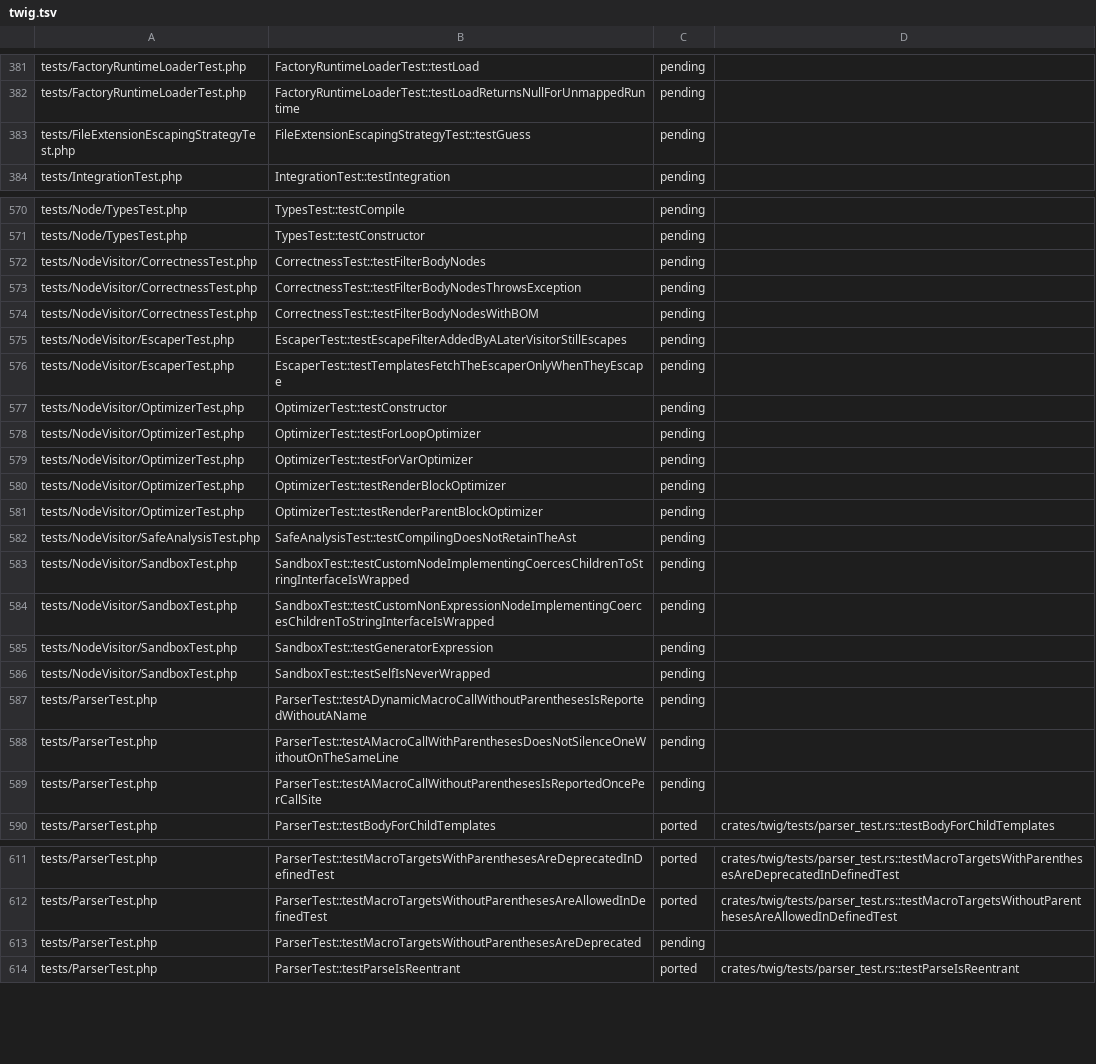
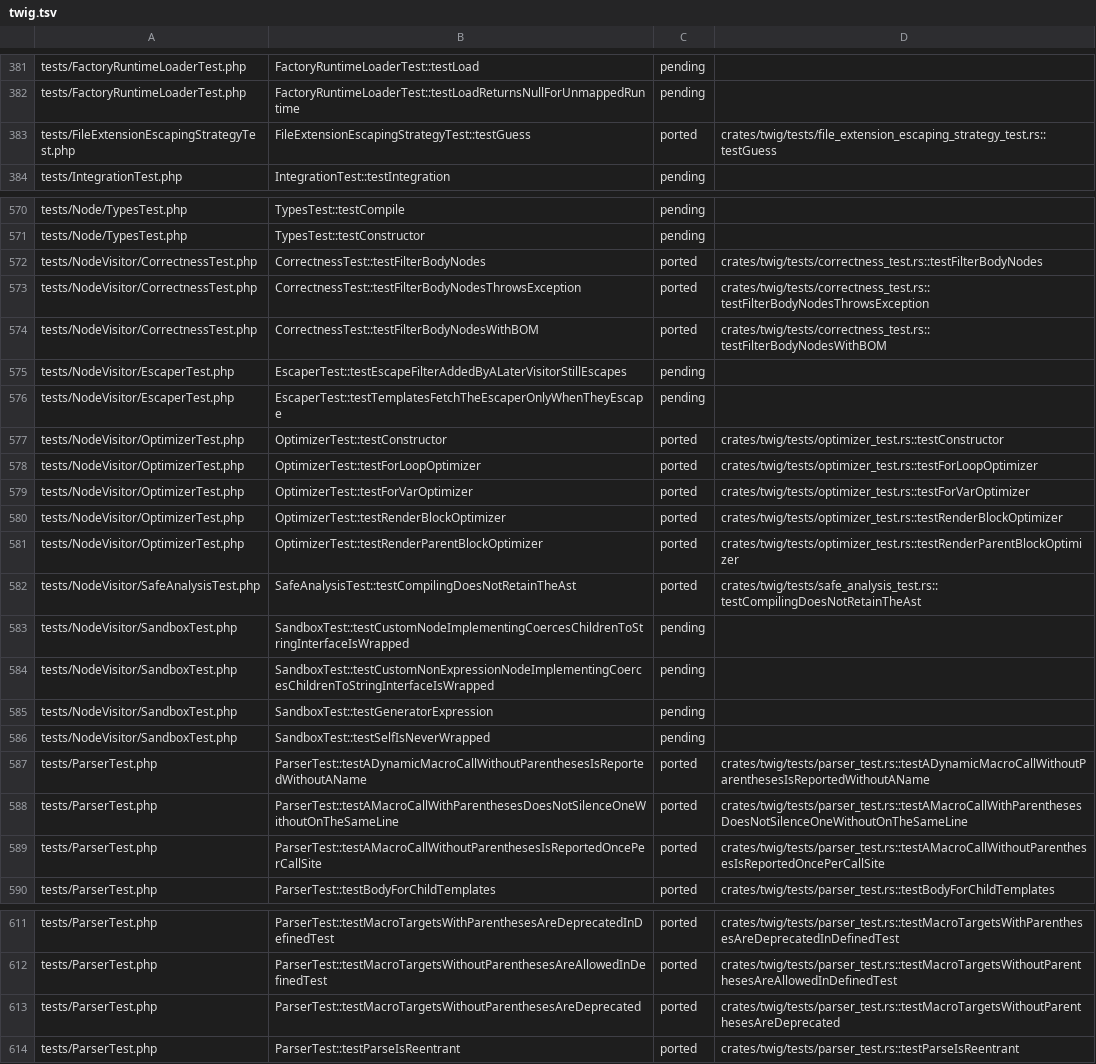
Before and after one commit to php2rust/twig, a TSV file: parity/twig/twig.tsv, drawn as a sheet; only a part is shown, gaps mark what is left out; the diff covers the shown part only.

```diff
--- a/parity/twig/twig.tsv
+++ b/parity/twig/twig.tsv
@@ -382,3 +382,3 @@ tests/FactoryRuntimeLoaderTest.php	FactoryRuntimeLoaderTest::testLoad	pending
 tests/FactoryRuntimeLoaderTest.php	FactoryRuntimeLoaderTest::testLoadReturnsNullForUnmappedRuntime	pending	
-tests/FileExtensionEscapingStrategyTest.php	FileExtensionEscapingStrategyTest::testGuess	pending	
+tests/FileExtensionEscapingStrategyTest.php	FileExtensionEscapingStrategyTest::testGuess	ported	crates/twig/tests/file_extension_escaping_strategy_test.rs::testGuess
 tests/IntegrationTest.php	IntegrationTest::testIntegration	pending	
@@ -571,13 +571,13 @@ tests/Node/TypesTest.php	TypesTest::testCompile	pending
 tests/Node/TypesTest.php	TypesTest::testConstructor	pending	
-tests/NodeVisitor/CorrectnessTest.php	CorrectnessTest::testFilterBodyNodes	pending	
-tests/NodeVisitor/CorrectnessTest.php	CorrectnessTest::testFilterBodyNodesThrowsException	pending	
-tests/NodeVisitor/CorrectnessTest.php	CorrectnessTest::testFilterBodyNodesWithBOM	pending	
+tests/NodeVisitor/CorrectnessTest.php	CorrectnessTest::testFilterBodyNodes	ported	crates/twig/tests/correctness_test.rs::testFilterBodyNodes
+tests/NodeVisitor/CorrectnessTest.php	CorrectnessTest::testFilterBodyNodesThrowsException	ported	crates/twig/tests/correctness_test.rs::testFilterBodyNodesThrowsException
+tests/NodeVisitor/CorrectnessTest.php	CorrectnessTest::testFilterBodyNodesWithBOM	ported	crates/twig/tests/correctness_test.rs::testFilterBodyNodesWithBOM
 tests/NodeVisitor/EscaperTest.php	EscaperTest::testEscapeFilterAddedByALaterVisitorStillEscapes	pending	
 tests/NodeVisitor/EscaperTest.php	EscaperTest::testTemplatesFetchTheEscaperOnlyWhenTheyEscape	pending	
-tests/NodeVisitor/OptimizerTest.php	OptimizerTest::testConstructor	pending	
-tests/NodeVisitor/OptimizerTest.php	OptimizerTest::testForLoopOptimizer	pending	
-tests/NodeVisitor/OptimizerTest.php	OptimizerTest::testForVarOptimizer	pending	
-tests/NodeVisitor/OptimizerTest.php	OptimizerTest::testRenderBlockOptimizer	pending	
-tests/NodeVisitor/OptimizerTest.php	OptimizerTest::testRenderParentBlockOptimizer	pending	
-tests/NodeVisitor/SafeAnalysisTest.php	SafeAnalysisTest::testCompilingDoesNotRetainTheAst	pending	
+tests/NodeVisitor/OptimizerTest.php	OptimizerTest::testConstructor	ported	crates/twig/tests/optimizer_test.rs::testConstructor
+tests/NodeVisitor/OptimizerTest.php	OptimizerTest::testForLoopOptimizer	ported	crates/twig/tests/optimizer_test.rs::testForLoopOptimizer
+tests/NodeVisitor/OptimizerTest.php	OptimizerTest::testForVarOptimizer	ported	crates/twig/tests/optimizer_test.rs::testForVarOptimizer
+tests/NodeVisitor/OptimizerTest.php	OptimizerTest::testRenderBlockOptimizer	ported	crates/twig/tests/optimizer_test.rs::testRenderBlockOptimizer
+tests/NodeVisitor/OptimizerTest.php	OptimizerTest::testRenderParentBlockOptimizer	ported	crates/twig/tests/optimizer_test.rs::testRenderParentBlockOptimizer
+tests/NodeVisitor/SafeAnalysisTest.php	SafeAnalysisTest::testCompilingDoesNotRetainTheAst	ported	crates/twig/tests/safe_analysis_test.rs::testCompilingDoesNotRetainTheAst
 tests/NodeVisitor/SandboxTest.php	SandboxTest::testCustomNodeImplementingCoercesChildrenToStringInterfaceIsWrapped	pending	
@@ -586,5 +586,5 @@ tests/NodeVisitor/SandboxTest.php	SandboxTest::testGeneratorExpression	pending
 tests/NodeVisitor/SandboxTest.php	SandboxTest::testSelfIsNeverWrapped	pending	
-tests/ParserTest.php	ParserTest::testADynamicMacroCallWithoutParenthesesIsReportedWithoutAName	pending	
-tests/ParserTest.php	ParserTest::testAMacroCallWithParenthesesDoesNotSilenceOneWithoutOnTheSameLine	pending	
-tests/ParserTest.php	ParserTest::testAMacroCallWithoutParenthesesIsReportedOncePerCallSite	pending	
+tests/ParserTest.php	ParserTest::testADynamicMacroCallWithoutParenthesesIsReportedWithoutAName	ported	crates/twig/tests/parser_test.rs::testADynamicMacroCallWithoutParenthesesIsReportedWithoutAName
+tests/ParserTest.php	ParserTest::testAMacroCallWithParenthesesDoesNotSilenceOneWithoutOnTheSameLine	ported	crates/twig/tests/parser_test.rs::testAMacroCallWithParenthesesDoesNotSilenceOneWithoutOnTheSameLine
+tests/ParserTest.php	ParserTest::testAMacroCallWithoutParenthesesIsReportedOncePerCallSite	ported	crates/twig/tests/parser_test.rs::testAMacroCallWithoutParenthesesIsReportedOncePerCallSite
 tests/ParserTest.php	ParserTest::testBodyForChildTemplates	ported	crates/twig/tests/parser_test.rs::testBodyForChildTemplates
@@ -612,3 +612,3 @@ tests/ParserTest.php	ParserTest::testMacroTargetsWithParenthesesAreDeprecatedInD
 tests/ParserTest.php	ParserTest::testMacroTargetsWithoutParenthesesAreAllowedInDefinedTest	ported	crates/twig/tests/parser_test.rs::testMacroTargetsWithoutParenthesesAreAllowedInDefinedTest
-tests/ParserTest.php	ParserTest::testMacroTargetsWithoutParenthesesAreDeprecated	pending	
+tests/ParserTest.php	ParserTest::testMacroTargetsWithoutParenthesesAreDeprecated	ported	crates/twig/tests/parser_test.rs::testMacroTargetsWithoutParenthesesAreDeprecated
 tests/ParserTest.php	ParserTest::testParseIsReentrant	ported	crates/twig/tests/parser_test.rs::testParseIsReentrant
```
Also changed, not shown: 8 edited cells elsewhere in this file, parity/classes/twig/twig.tsv, 1 other file.
